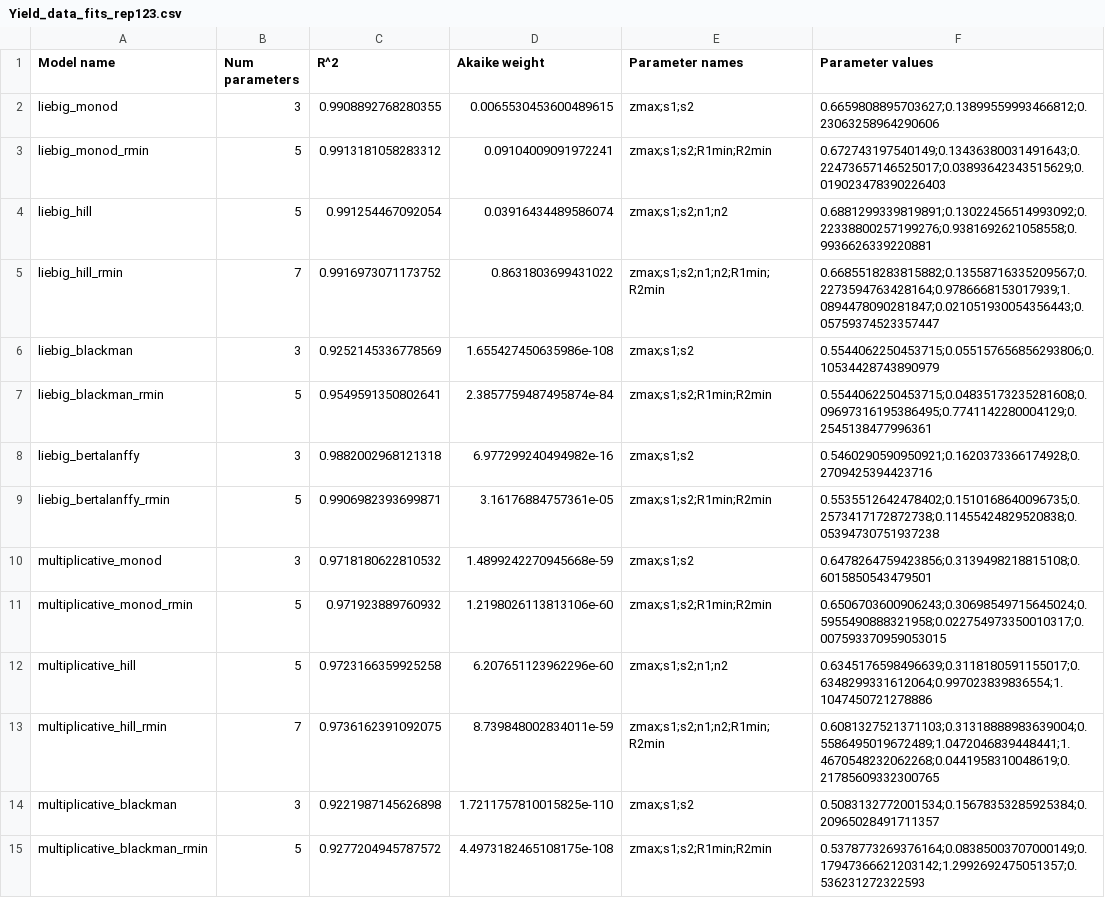
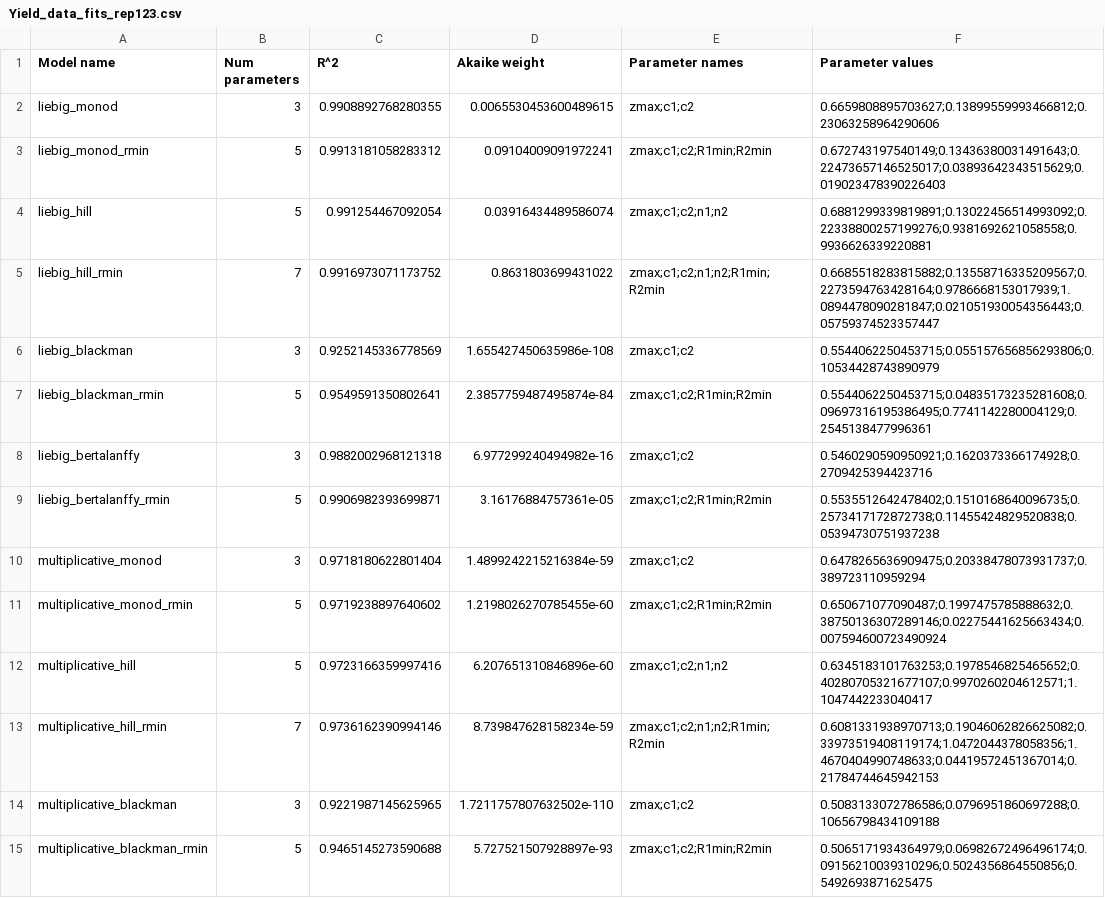
Before and after one commit to proteoceanLab/Heldetal2024_Nutrient_Colimitation_Theory, a CSV file: Data/Yield_data_fits_rep123.csv, drawn as a sheet; only a part is shown; the diff covers the shown part only.

```diff
--- a/Data/Yield_data_fits_rep123.csv
+++ b/Data/Yield_data_fits_rep123.csv
@@ -1,15 +1,15 @@
 Model name,Num parameters,R^2,Akaike weight,Parameter names,Parameter values
-liebig_monod,3,0.9908892768280355,0.0065530453600489615,zmax;s1;s2,0.6659808895703627;0.13899559993466812;0.23063258964290606
-liebig_monod_rmin,5,0.9913181058283312,0.09104009091972241,zmax;s1;s2;R1min;R2min,0.672743197540149;0.13436380031491643;0.22473657146525017;0.03893642343515629;0.019023478390226403
-liebig_hill,5,0.991254467092054,0.03916434489586074,zmax;s1;s2;n1;n2,0.6881299339819891;0.13022456514993092;0.22338800257199276;0.9381692621058558;0.9936626339220881
-liebig_hill_rmin,7,0.9916973071173752,0.8631803699431022,zmax;s1;s2;n1;n2;R1min;R2min,0.6685518283815882;0.13558716335209567;0.2273594763428164;0.9786668153017939;1.0894478090281847;0.021051930054356443;0.05759374523357447
-liebig_blackman,3,0.9252145336778569,1.655427450635986e-108,zmax;s1;s2,0.5544062250453715;0.055157656856293806;0.10534428743890979
-liebig_blackman_rmin,5,0.9549591350802641,2.3857759487495874e-84,zmax;s1;s2;R1min;R2min,0.5544062250453715;0.04835173235281608;0.09697316195386495;0.7741142280004129;0.2545138477996361
-liebig_bertalanffy,3,0.9882002968121318,6.977299240494982e-16,zmax;s1;s2,0.5460290590950921;0.1620373366174928;0.2709425394423716
-liebig_bertalanffy_rmin,5,0.9906982393699871,3.16176884757361e-05,zmax;s1;s2;R1min;R2min,0.5535512642478402;0.1510168640096735;0.2573417172872738;0.11455424829520838;0.05394730751937238
-multiplicative_monod,3,0.9718180622810532,1.4899242270945668e-59,zmax;s1;s2,0.6478264759423856;0.3139498218815108;0.6015850543479501
-multiplicative_monod_rmin,5,0.971923889760932,1.2198026113813106e-60,zmax;s1;s2;R1min;R2min,0.6506703600906243;0.30698549715645024;0.5955490888321958;0.022754973350010317;0.007593370959053015
-multiplicative_hill,5,0.9723166359925258,6.207651123962296e-60,zmax;s1;s2;n1;n2,0.6345176598496639;0.3118180591155017;0.6348299331612064;0.997023839836554;1.1047450721278886
-multiplicative_hill_rmin,7,0.9736162391092075,8.739848002834011e-59,zmax;s1;s2;n1;n2;R1min;R2min,0.6081327521371103;0.31318888983639004;0.5586495019672489;1.0472046839448441;1.4670548232062268;0.0441958310048619;0.21785609332300765
-multiplicative_blackman,3,0.9221987145626898,1.7211757810015825e-110,zmax;s1;s2,0.5083132772001534;0.15678353285925384;0.20965028491711357
-multiplicative_blackman_rmin,5,0.9277204945787572,4.4973182465108175e-108,zmax;s1;s2;R1min;R2min,0.5378773269376164;0.08385003707000149;0.17947366621203142;1.2992692475051357;0.536231272322593
+liebig_monod,3,0.9908892768280355,0.0065530453600489615,zmax;c1;c2,0.6659808895703627;0.13899559993466812;0.23063258964290606
+liebig_monod_rmin,5,0.9913181058283312,0.09104009091972241,zmax;c1;c2;R1min;R2min,0.672743197540149;0.13436380031491643;0.22473657146525017;0.03893642343515629;0.019023478390226403
+liebig_hill,5,0.991254467092054,0.03916434489586074,zmax;c1;c2;n1;n2,0.6881299339819891;0.13022456514993092;0.22338800257199276;0.9381692621058558;0.9936626339220881
+liebig_hill_rmin,7,0.9916973071173752,0.8631803699431022,zmax;c1;c2;n1;n2;R1min;R2min,0.6685518283815882;0.13558716335209567;0.2273594763428164;0.9786668153017939;1.0894478090281847;0.021051930054356443;0.05759374523357447
+liebig_blackman,3,0.9252145336778569,1.655427450635986e-108,zmax;c1;c2,0.5544062250453715;0.055157656856293806;0.10534428743890979
+liebig_blackman_rmin,5,0.9549591350802641,2.3857759487495874e-84,zmax;c1;c2;R1min;R2min,0.5544062250453715;0.04835173235281608;0.09697316195386495;0.7741142280004129;0.2545138477996361
+liebig_bertalanffy,3,0.9882002968121318,6.977299240494982e-16,zmax;c1;c2,0.5460290590950921;0.1620373366174928;0.2709425394423716
+liebig_bertalanffy_rmin,5,0.9906982393699871,3.16176884757361e-05,zmax;c1;c2;R1min;R2min,0.5535512642478402;0.1510168640096735;0.2573417172872738;0.11455424829520838;0.05394730751937238
+multiplicative_monod,3,0.9718180622801404,1.4899242215216384e-59,zmax;c1;c2,0.6478265636909475;0.20338478073931737;0.389723110959294
+multiplicative_monod_rmin,5,0.9719238897640602,1.2198026270785455e-60,zmax;c1;c2;R1min;R2min,0.650671077090487;0.1997475785888632;0.38750136307289146;0.02275441625663434;0.007594600723490924
+multiplicative_hill,5,0.9723166359997416,6.207651310846896e-60,zmax;c1;c2;n1;n2,0.6345183101763253;0.1978546825465652;0.40280705321677107;0.9970260204612571;1.1047442233040417
+multiplicative_hill_rmin,7,0.9736162390994146,8.739847628158234e-59,zmax;c1;c2;n1;n2;R1min;R2min,0.6081331938970713;0.19046062826625082;0.33973519408119174;1.0472044378058356;1.4670404990748633;0.04419572451367014;0.21784744645942153
+multiplicative_blackman,3,0.9221987145625965,1.7211757807632502e-110,zmax;c1;c2,0.5083133072786586;0.0796951860697288;0.10656798434109188
+multiplicative_blackman_rmin,5,0.9465145273590688,5.727521507928897e-93,zmax;c1;c2;R1min;R2min,0.5065171934364979;0.06982672496496174;0.09156210039310296;0.5024356864550856;0.5492693871625475
```
Also changed, not shown: 28 edited cells elsewhere in this file, Data/Yield_bootstraps_fits.csv, Data/Yield_data_fits_rep1.csv, 2 other files.
